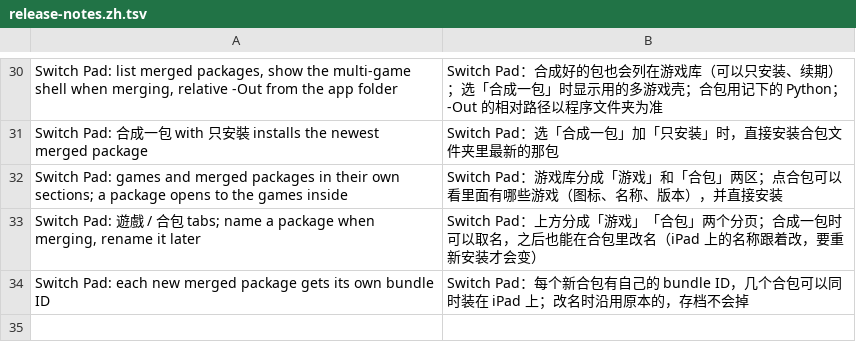
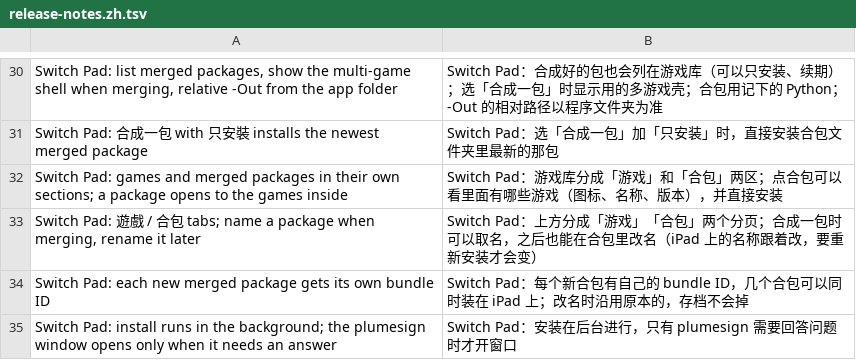
Before and after one commit to Mono0713/ns2ios-shell, a TSV file: .github/release-notes.zh.tsv, drawn as a sheet; only a part is shown, gaps mark what is left out; the diff names each change by its address in the sheet, - before the commit and + after, or states it on an @@ line.

```diff
--- a/.github/release-notes.zh.tsv
+++ b/.github/release-notes.zh.tsv
+row 35: Switch Pad: install runs in the background; the plumesign window opens only when it needs an answer | Switch Pad：安装在后台进行，只有 plumesign 需要回答问题时才开窗口
```
Also changed, not shown: 1 other file.
